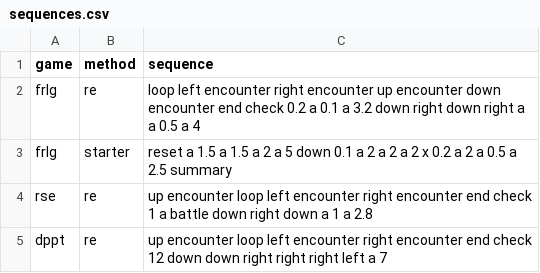
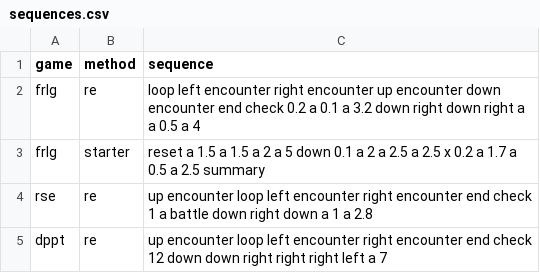
Before and after one commit to AlexSDevDump/SwitchShinyBot, a CSV file: sequences.csv, drawn as a sheet.

Commit message:
Update sequences.csv

```diff
--- a/sequences.csv
+++ b/sequences.csv
@@ -2,3 +2,3 @@ game,method,sequence
 frlg,re,loop left encounter right encounter up encounter down encounter end check 0.2 a 0.1 a 3.2 down right down right a a 0.5 a 4
-frlg,starter, reset a 1.5 a 1.5 a 2 a 5 down 0.1 a 2 a 2 a 2 x 0.2 a 2 a 0.5 a 2.5 summary
+frlg,starter, reset a 1.5 a 1.5 a 2 a 5 down 0.1 a 2 a 2.5 a 2.5 x 0.2 a 1.7 a 0.5 a 2.5 summary
 rse,re,up encounter loop left encounter right encounter end check 1 a battle down right down a 1 a 2.8
```
